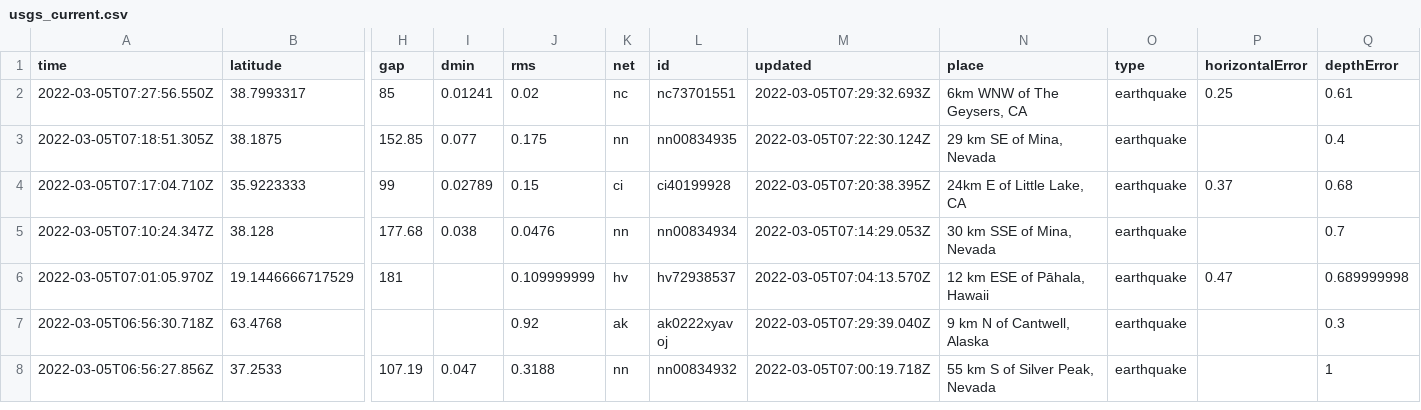
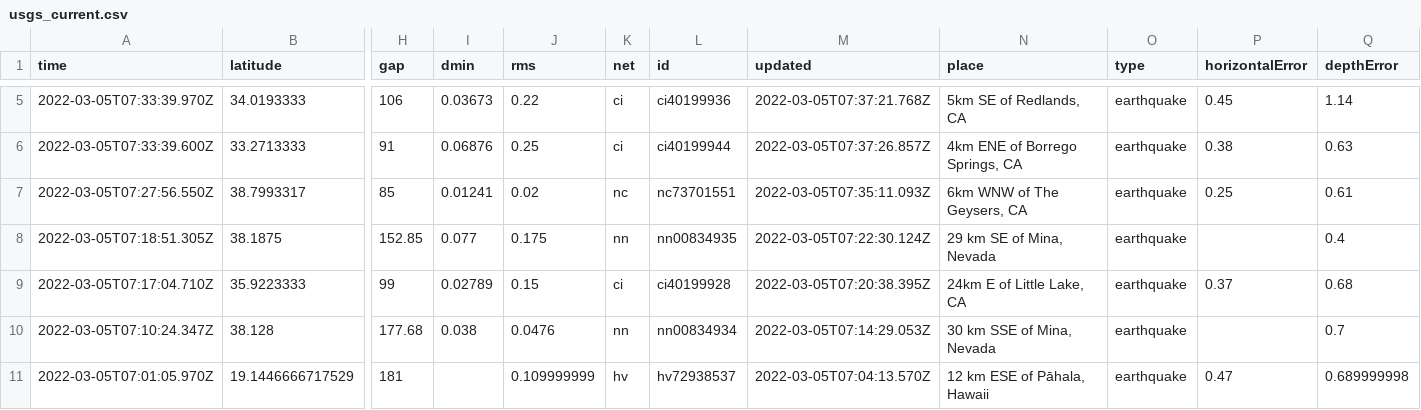
Before and after one commit to aadittambe/actions-pipeline, a CSV file: usgs_current.csv, drawn as a sheet; only a part is shown, gaps mark what is left out; the shorter side is filled out with more unchanged rows; addresses are those after the commit; rows hold the shown columns only; the diff covers the shown part only; the diff names each change by its address in the sheet, - before the commit and + after, or states it on an @@ line.

```diff
--- a/usgs_current.csv
+++ b/usgs_current.csv
+row 5: 2022-03-05T07:33:39.970Z | 34.0193333 | 106 | 0.03673 | 0.22 | ci | ci40199936 | 2022-03-05T07:37:21.768Z | 5km SE of Redlands, CA | earthquake | 0.45 | 1.14
+row 6: 2022-03-05T07:33:39.600Z | 33.2713333 | 91 | 0.06876 | 0.25 | ci | ci40199944 | 2022-03-05T07:37:26.857Z | 4km ENE of Borrego Springs, CA | earthquake | 0.38 | 0.63
-M7 (updated): 2022-03-05T07:29:32.693Z
+M7 (updated): 2022-03-05T07:35:11.093Z
```
Also changed, not shown: 4 added rows, 2 removed rows and 7 edited cells elsewhere in this file, usgs_main.csv.
